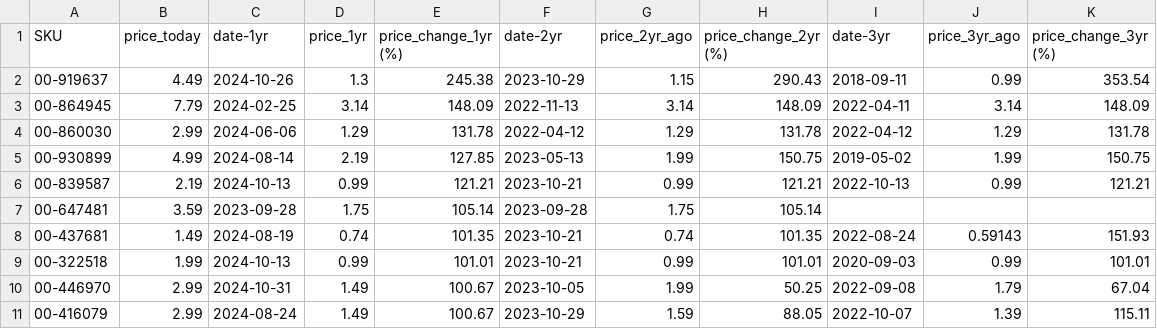
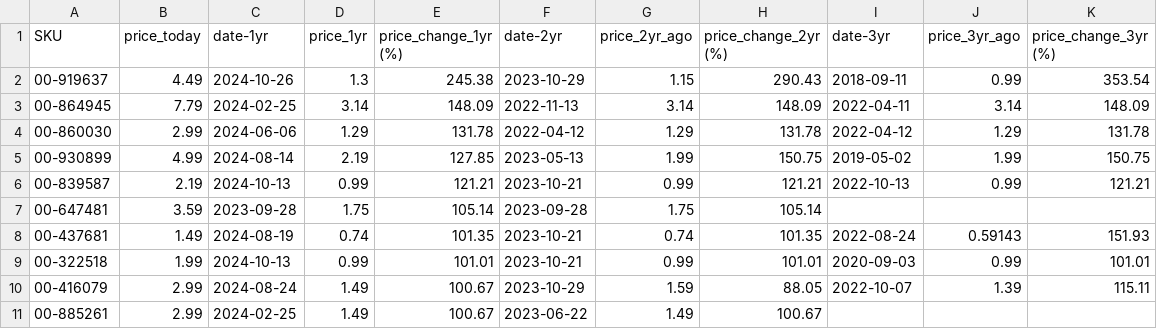
Before and after one commit to ultralazr/billatracker, a CSV file: analysis/top_10_1yr_increases.csv, drawn as a sheet; removed rows and columns are numbered as before the commit, all else as after; the diff names each change by its address in the sheet, - before the commit and + after, or states it on an @@ line.

```diff
--- a/analysis/top_10_1yr_increases.csv
+++ b/analysis/top_10_1yr_increases.csv
-row 10: 00-446970 | 2.99 | 2024-10-31 | 1.49 | 100.67 | 2023-10-05 | 1.99 | 50.25 | 2022-09-08 | 1.79 | 67.04
+row 11: 00-885261 | 2.99 | 2024-02-25 | 1.49 | 100.67 | 2023-06-22 | 1.49 | 100.67
```
Also changed, not shown: analysis/price_analysis.csv, analysis/top_10_2yr_increases.csv, 16 other files.
